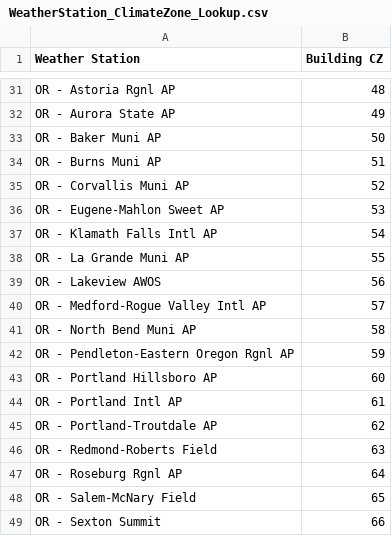
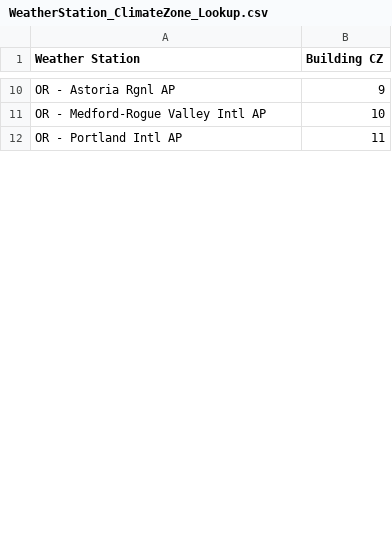
Before and after one commit to EcotopeResearch/EcosizerEngine, a CSV file: src/ecoengine/data/climate_data/WeatherStation_ClimateZone_Lookup.csv, drawn as a sheet; only a part is shown, gaps mark what is left out; removed rows and columns are numbered as before the commit, all else as after; the diff covers the shown part only; the diff names each change by its address in the sheet, - before the commit and + after, or states it on an @@ line.

```diff
--- a/src/ecoengine/data/climate_data/WeatherStation_ClimateZone_Lookup.csv
+++ b/src/ecoengine/data/climate_data/WeatherStation_ClimateZone_Lookup.csv
-B10 (Building CZ): 48
+B10 (Building CZ): 9
-row 32: OR - Aurora State AP | 49
-row 33: OR - Baker Muni AP | 50
-row 34: OR - Burns Muni AP | 51
-row 35: OR - Corvallis Muni AP | 52
-row 36: OR - Eugene-Mahlon Sweet AP | 53
-row 37: OR - Klamath Falls Intl AP | 54
-row 38: OR - La Grande Muni AP | 55
-row 39: OR - Lakeview AWOS | 56
-B11 (Building CZ): 57
+B11 (Building CZ): 10
-row 41: OR - North Bend Muni AP | 58
-row 42: OR - Pendleton-Eastern Oregon Rgnl AP | 59
-row 43: OR - Portland Hillsboro AP | 60
-B12 (Building CZ): 61
+B12 (Building CZ): 11
-row 45: OR - Portland-Troutdale AP | 62
-row 46: OR - Redmond-Roberts Field | 63
-row 47: OR - Roseburg Rgnl AP | 64
-row 48: OR - Salem-McNary Field | 65
-row 49: OR - Sexton Summit | 66
```
Also changed, not shown: 14 added rows, 54 removed rows and 4 edited cells elsewhere in this file, src/ecoengine/data/climate_data/InletWaterTemperatures_ByClimateZone.csv, 10 other files.
